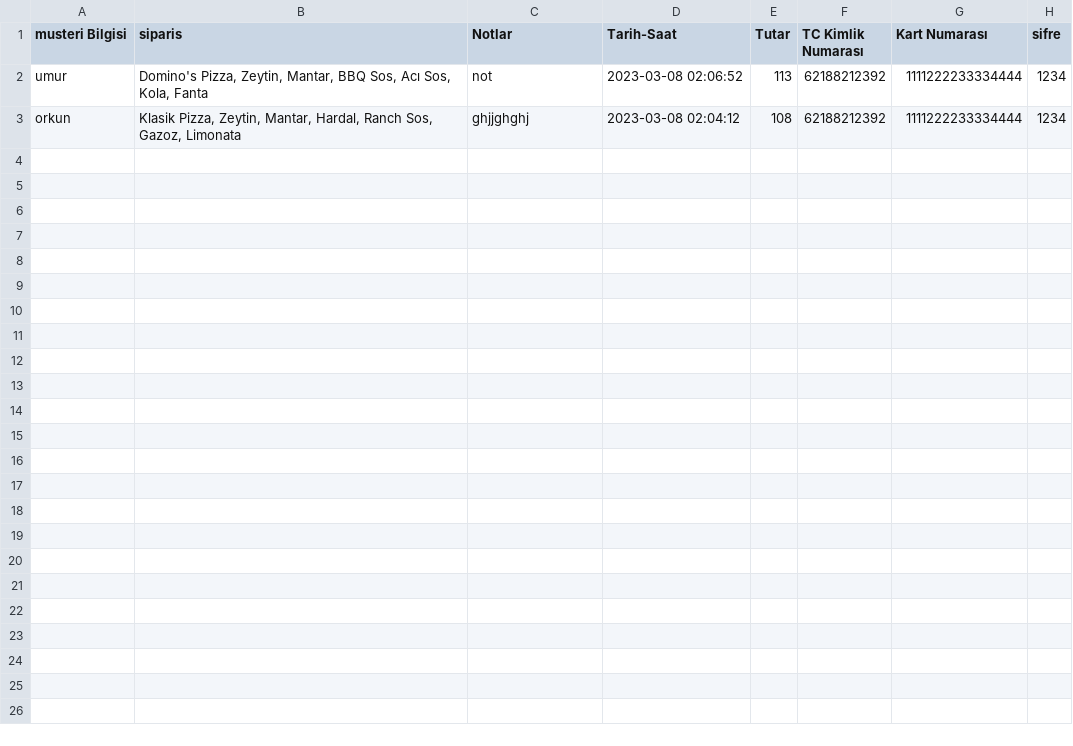
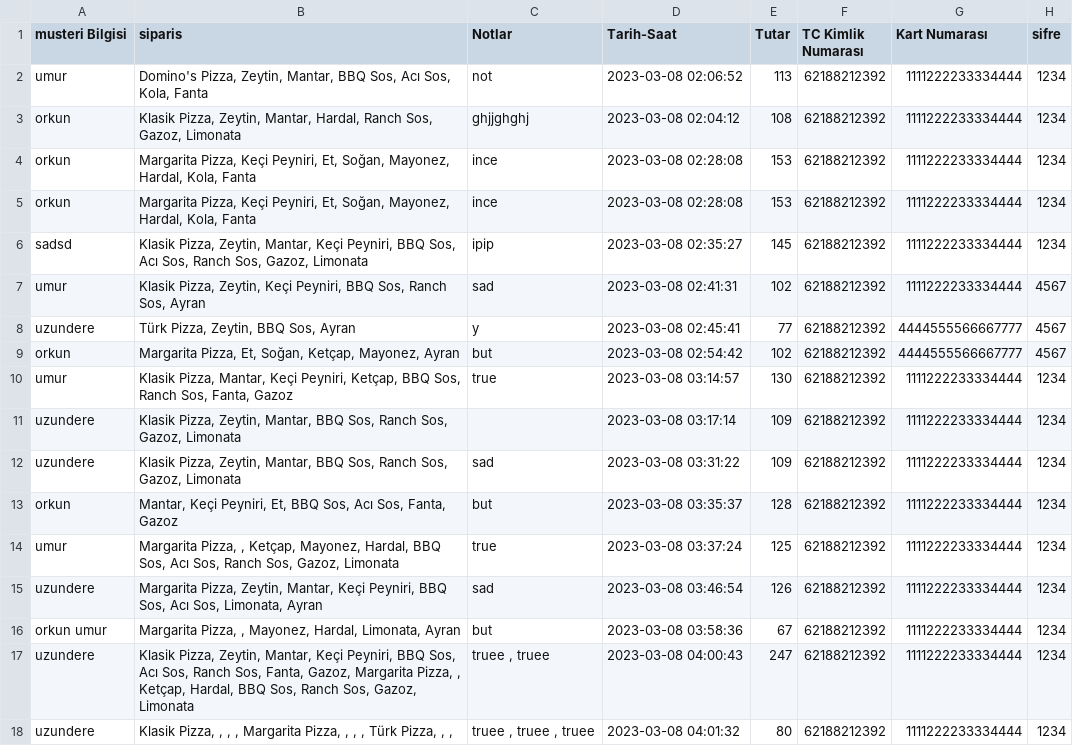
Before and after one commit to the-atasoy/Global_AI_HUB_Pizza_Order_System, a CSV file: Data/order_history.csv, drawn as a sheet; the diff names each change by its address in the sheet, - before the commit and + after, or states it on an @@ line.

```diff
--- a/Data/order_history.csv
+++ b/Data/order_history.csv
+row 4: orkun | Margarita Pizza, Keçi Peyniri, Et, Soğan, Mayonez, Hardal, Kola, Fanta | ince | 2023-03-08 02:28:08 | 153 | 62188212392 | 1111222233334444 | 1234
+row 5: orkun | Margarita Pizza, Keçi Peyniri, Et, Soğan, Mayonez, Hardal, Kola, Fanta | ince | 2023-03-08 02:28:08 | 153 | 62188212392 | 1111222233334444 | 1234
+row 6: sadsd | Klasik Pizza, Zeytin, Mantar, Keçi Peyniri, BBQ Sos, Acı Sos, Ranch Sos, Gazoz, Limonata | ipip | 2023-03-08 02:35:27 | 145 | 62188212392 | 1111222233334444 | 1234
+row 7: umur | Klasik Pizza, Zeytin, Keçi Peyniri, BBQ Sos, Ranch Sos, Ayran | sad | 2023-03-08 02:41:31 | 102 | 62188212392 | 1111222233334444 | 4567
+row 8: uzundere | Türk Pizza, Zeytin, BBQ Sos, Ayran | y | 2023-03-08 02:45:41 | 77 | 62188212392 | 4444555566667777 | 4567
+row 9: orkun | Margarita Pizza, Et, Soğan, Ketçap, Mayonez, Ayran | but | 2023-03-08 02:54:42 | 102 | 62188212392 | 4444555566667777 | 4567
+row 10: umur | Klasik Pizza, Mantar, Keçi Peyniri, Ketçap, BBQ Sos, Ranch Sos, Fanta, Gazoz | true | 2023-03-08 03:14:57 | 130 | 62188212392 | 1111222233334444 | 1234
+row 11: uzundere | Klasik Pizza, Zeytin, Mantar, BBQ Sos, Ranch Sos, Gazoz, Limonata |  | 2023-03-08 03:17:14 | 109 | 62188212392 | 1111222233334444 | 1234
+row 12: uzundere | Klasik Pizza, Zeytin, Mantar, BBQ Sos, Ranch Sos, Gazoz, Limonata | sad | 2023-03-08 03:31:22 | 109 | 62188212392 | 1111222233334444 | 1234
+row 13: orkun | Mantar, Keçi Peyniri, Et, BBQ Sos, Acı Sos, Fanta, Gazoz | but | 2023-03-08 03:35:37 | 128 | 62188212392 | 1111222233334444 | 1234
+row 14: umur | Margarita Pizza, , Ketçap, Mayonez, Hardal, BBQ Sos, Acı Sos, Ranch Sos, Gazoz, Limonata | true | 2023-03-08 03:37:24 | 125 | 62188212392 | 1111222233334444 | 1234
+row 15: uzundere | Margarita Pizza, Zeytin, Mantar, Keçi Peyniri, BBQ Sos, Acı Sos, Limonata, Ayran | sad | 2023-03-08 03:46:54 | 126 | 62188212392 | 1111222233334444 | 1234
+row 16: orkun umur | Margarita Pizza, , Mayonez, Hardal, Limonata, Ayran | but | 2023-03-08 03:58:36 | 67 | 62188212392 | 1111222233334444 | 1234
+row 17: uzundere | Klasik Pizza, Zeytin, Mantar, Keçi Peyniri, BBQ Sos, Acı Sos, Ranch Sos, Fanta, Gazoz, Margarita Pizza, , Ketçap, Hardal, BBQ Sos, Ranch Sos, Gazoz, Limonata | truee , truee | 2023-03-08 04:00:43 | 247 | 62188212392 | 1111222233334444 | 1234
+row 18: uzundere | Klasik Pizza, , , , Margarita Pizza, , , , Türk Pizza, , , | truee , truee , truee | 2023-03-08 04:01:32 | 80 | 62188212392 | 1111222233334444 | 1234
```
Also changed, not shown: 4 other files.
